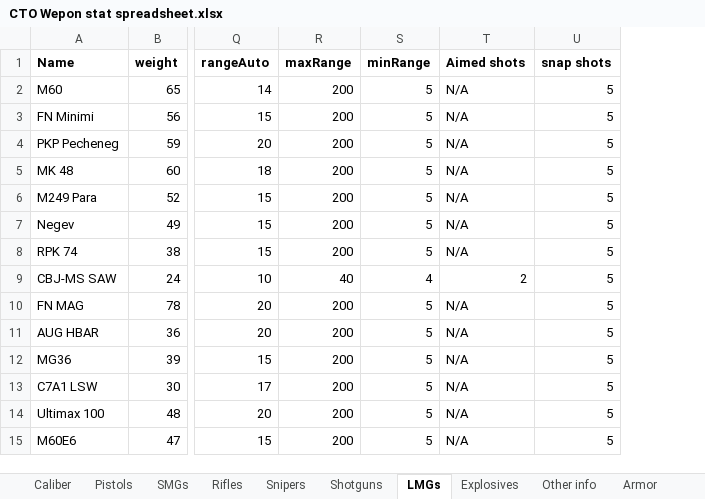
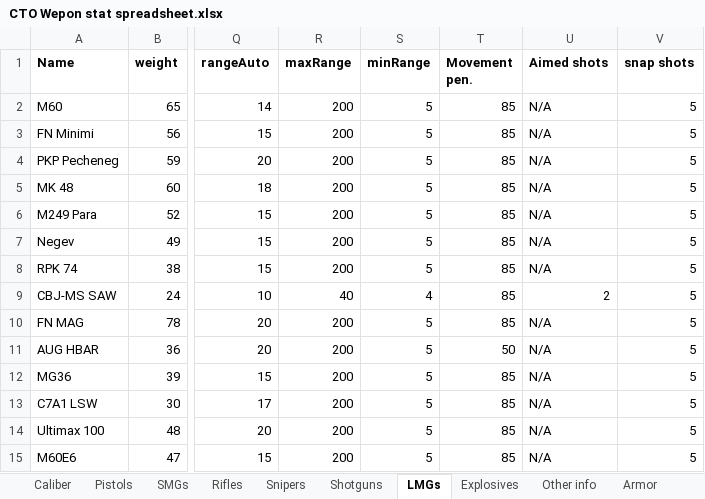
Before and after one commit to Inventorum-Development-Team/IDT_Counter_Terrorist_Operations, an Excel workbook: CTO Wepon stat spreadsheet.xlsx, sheet LMGs, drawn as a sheet; only a part is shown, gaps mark what is left out; values as stored, in another font and other column widths than the file's, no borders; table styles not drawn; the diff names each change by its address in the sheet, - before the commit and + after, or states it on an @@ line.

Commit message:
Bugfixes, balance changes, research changes
Balance:
M3 now has more aimed accuracy, and significantly increased range.
Buckshot damage 25->18.
Operators now cost 100k on veteran and below.
LMG Movement inaccuracy system added, Including ufopaedia article explaining system
Research:
GL acquisition no longer blocked by AT acquisition.
Separated breaching tool acquisitions, no longer mutually exclusive, Hammer at equipment acquisition, Serbu at military acquisition, C4 after High explosives.
Misc:
Changed Raider sprite to display armor.
Fixed OFFICE02 staircase being blocked.
Fixed spawn rates of office varients.
Updated draw.io file.
Updated changelog.

```diff
--- a/CTO Wepon stat spreadsheet.xlsx (sheet LMGs)
+++ b/CTO Wepon stat spreadsheet.xlsx (sheet LMGs)
+column T (Movement pen.), rows 2-15: 85 | 85 | 85 | 85 | 85 | 85 | 85 | 85 | 85 | 50 | 85 | 85 | 85 | 85
```
Also changed, not shown: sheet Shotguns, sheet Caliber, 20 other files.
